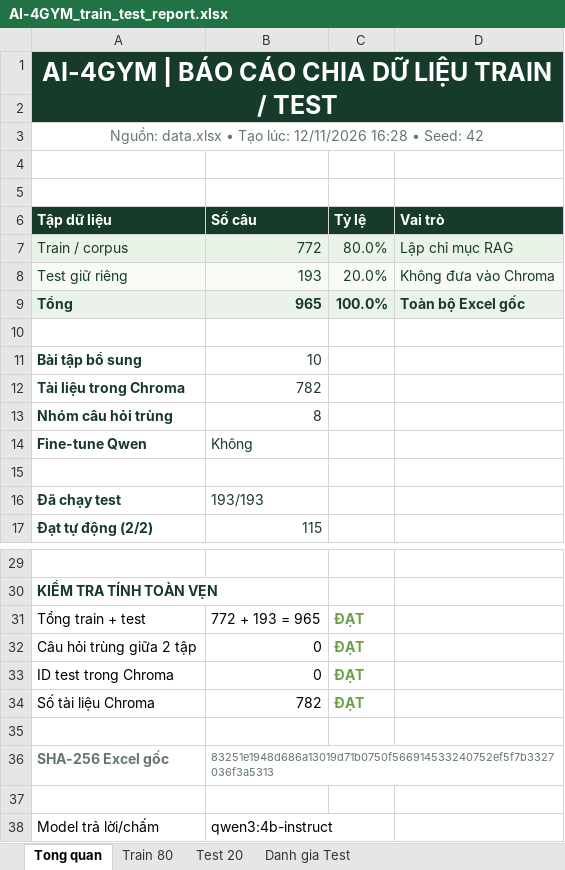
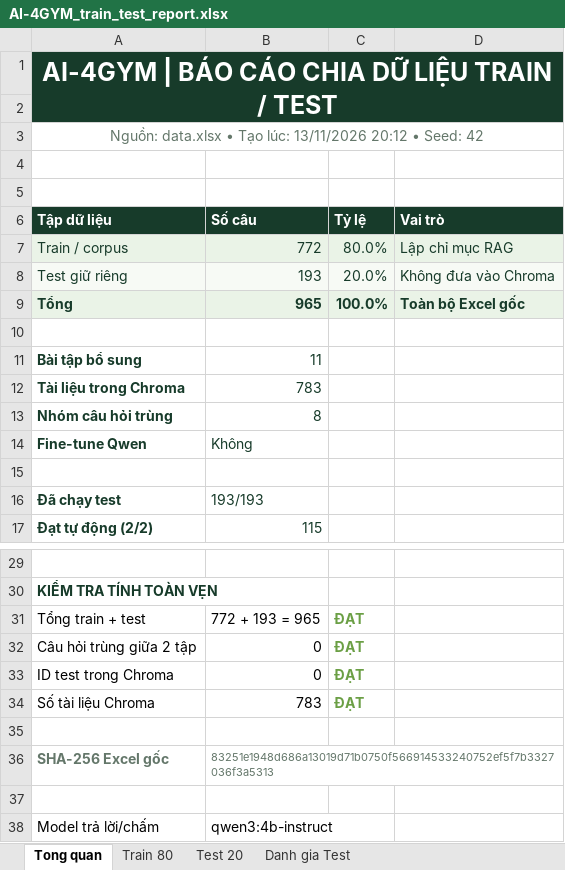
Before and after one commit to hohuyhoang308/AI-4GYM, an Excel workbook: reports/AI-4GYM_train_test_report.xlsx, sheet Tong quan, drawn as a sheet; only a part is shown, gaps mark what is left out; values as stored, in another font and other column widths than the file's, no borders; charts and pictures not drawn; the diff names each change by its address in the sheet, - before the commit and + after, or states it on an @@ line.

```diff
--- a/reports/AI-4GYM_train_test_report.xlsx (sheet Tong quan)
+++ b/reports/AI-4GYM_train_test_report.xlsx (sheet Tong quan)
-A3 (Tập dữ liệu): …Tạo lúc: 12/11/2026 16:28 • Seed:…
+A3 (Tập dữ liệu): …Tạo lúc: 13/11/2026 20:12 • Seed:…
-B11 (Số câu): 10
+B11 (Số câu): 11
-B12 (Số câu): 782
+B12 (Số câu): 783
-B34 (Số câu): 782
+B34 (Số câu): 783
```
Also changed, not shown: sheet Danh gia Test, 11 other files.
